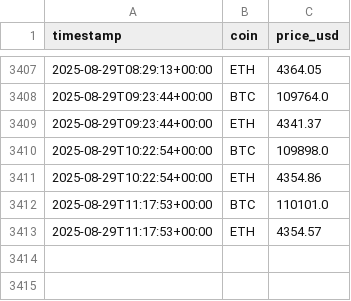
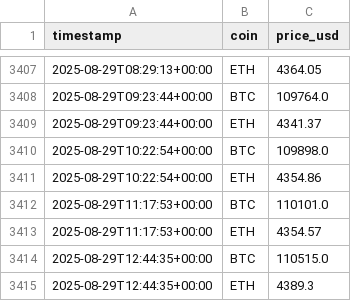
Before and after one commit to andyresonner/crypto-etl, a CSV file: prices.csv, drawn as a sheet; only a part is shown, gaps mark what is left out.

```diff
--- a/prices.csv
+++ b/prices.csv
@@ -3413 +3413,3 @@ timestamp,coin,price_usd
 2025-08-29T11:17:53+00:00,ETH,4354.57
+2025-08-29T12:44:35+00:00,BTC,110515.0
+2025-08-29T12:44:35+00:00,ETH,4389.3
```
Also changed, not shown: 2 other files.
